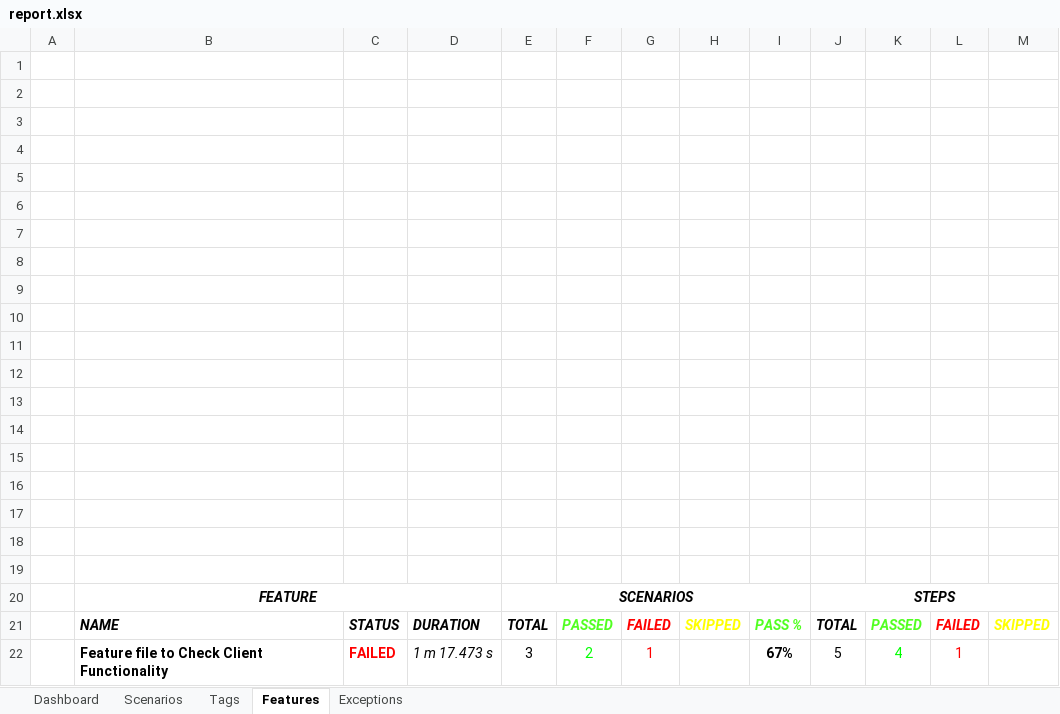
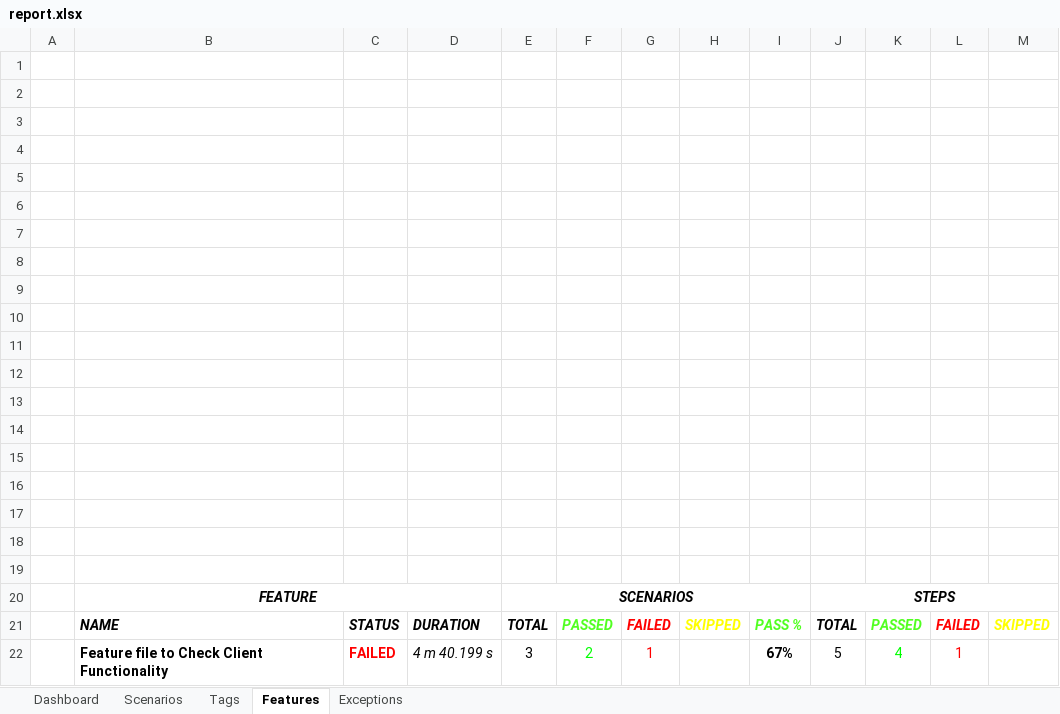
Before and after one commit to GauthamLab/TestNGFramework, an Excel workbook: test-output/excel/report.xlsx, sheet Features, drawn as a sheet; values as stored, in another font and other column widths than the file's, no borders; charts and pictures not drawn; the diff names each change by its address in the sheet, - before the commit and + after, or states it on an @@ line.

```diff
--- a/test-output/excel/report.xlsx (sheet Features)
+++ b/test-output/excel/report.xlsx (sheet Features)
-D22: 1 m 17.473 s
+D22: 4 m 40.199 s
```
Also changed, not shown: sheet Scenarios, sheet Exceptions, 32 other files.
